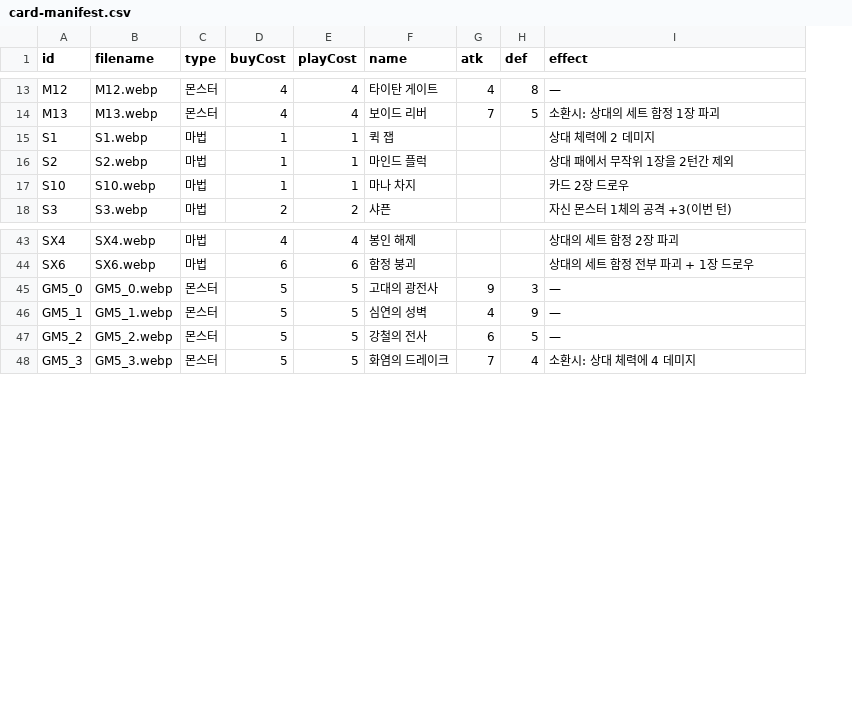
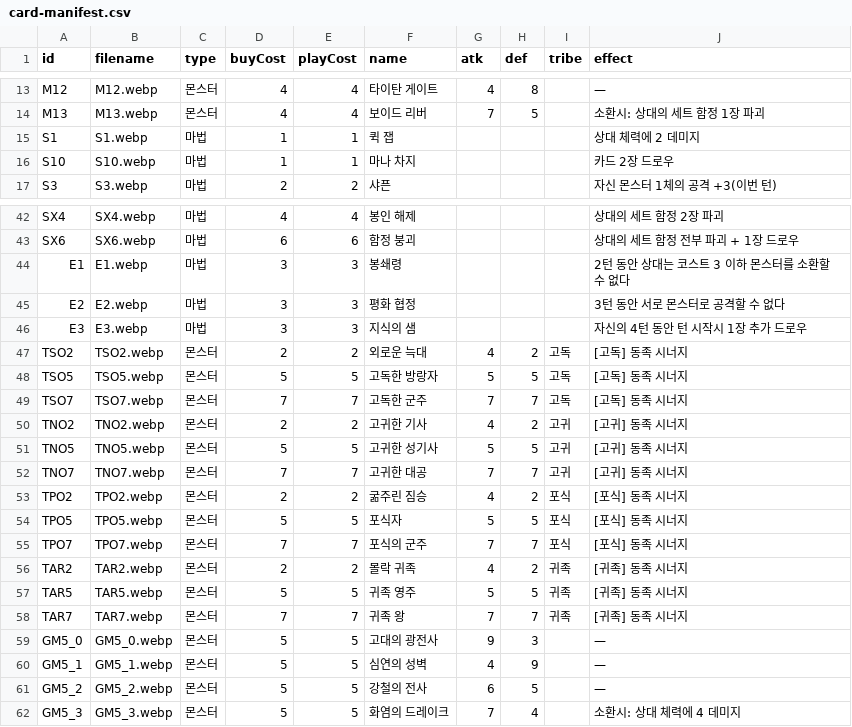
Before and after one commit to hiromaru05s/yourlore, a CSV file: card-manifest.csv, drawn as a sheet; only a part is shown, gaps mark what is left out; removed rows and columns are numbered as before the commit, all else as after; the diff names each change by its address in the sheet, - before the commit and + after, or states it on an @@ line.

Commit message:
Summon order: onSummon effect + tribe synergy resolve before opponent Pitfall; add art for 19 new cards

```diff
--- a/card-manifest.csv
+++ b/card-manifest.csv
+column I (tribe), empty
-row 16: S2 | S2.webp | 마법 | 1 | 1 | 마인드 플럭 |  |  | 상대 패에서 무작위 1장을 2턴간 제외
+row 44: E1 | E1.webp | 마법 | 3 | 3 | 봉쇄령 |  |  |  | 2턴 동안 상대는 코스트 3 이하 몬스터를 소환할 수 없다
+row 45: E2 | E2.webp | 마법 | 3 | 3 | 평화 협정 |  |  |  | 3턴 동안 서로 몬스터로 공격할 수 없다
+row 46: E3 | E3.webp | 마법 | 3 | 3 | 지식의 샘 |  |  |  | 자신의 4턴 동안 턴 시작시 1장 추가 드로우
+row 47: TSO2 | TSO2.webp | 몬스터 | 2 | 2 | 외로운 늑대 | 4 | 2 | 고독 | [고독] 동족 시너지
+row 48: TSO5 | TSO5.webp | 몬스터 | 5 | 5 | 고독한 방랑자 | 5 | 5 | 고독 | [고독] 동족 시너지
+row 49: TSO7 | TSO7.webp | 몬스터 | 7 | 7 | 고독한 군주 | 7 | 7 | 고독 | [고독] 동족 시너지
+row 50: TNO2 | TNO2.webp | 몬스터 | 2 | 2 | 고귀한 기사 | 4 | 2 | 고귀 | [고귀] 동족 시너지
+row 51: TNO5 | TNO5.webp | 몬스터 | 5 | 5 | 고귀한 성기사 | 5 | 5 | 고귀 | [고귀] 동족 시너지
+row 52: TNO7 | TNO7.webp | 몬스터 | 7 | 7 | 고귀한 대공 | 7 | 7 | 고귀 | [고귀] 동족 시너지
+row 53: TPO2 | TPO2.webp | 몬스터 | 2 | 2 | 굶주린 짐승 | 4 | 2 | 포식 | [포식] 동족 시너지
+row 54: TPO5 | TPO5.webp | 몬스터 | 5 | 5 | 포식자 | 5 | 5 | 포식 | [포식] 동족 시너지
+row 55: TPO7 | TPO7.webp | 몬스터 | 7 | 7 | 포식의 군주 | 7 | 7 | 포식 | [포식] 동족 시너지
+row 56: TAR2 | TAR2.webp | 몬스터 | 2 | 2 | 몰락 귀족 | 4 | 2 | 귀족 | [귀족] 동족 시너지
+row 57: TAR5 | TAR5.webp | 몬스터 | 5 | 5 | 귀족 영주 | 5 | 5 | 귀족 | [귀족] 동족 시너지
+row 58: TAR7 | TAR7.webp | 몬스터 | 7 | 7 | 귀족 왕 | 7 | 7 | 귀족 | [귀족] 동족 시너지
```
Also changed, not shown: 3 other files.
